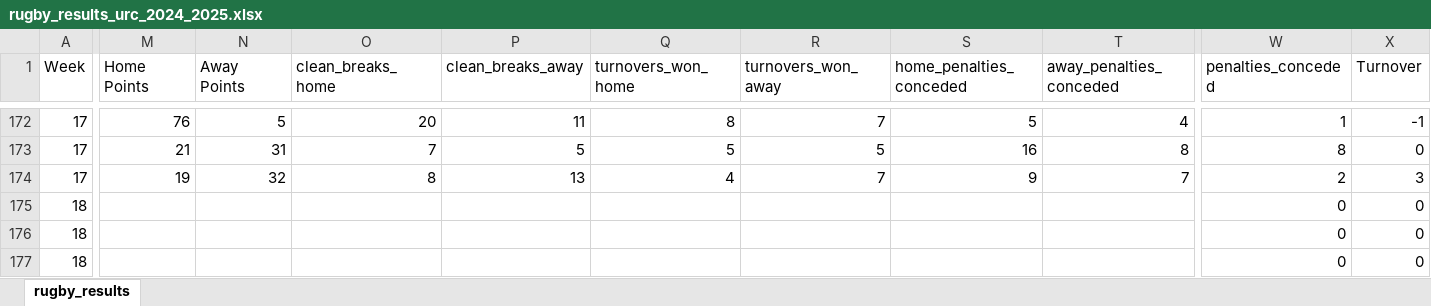
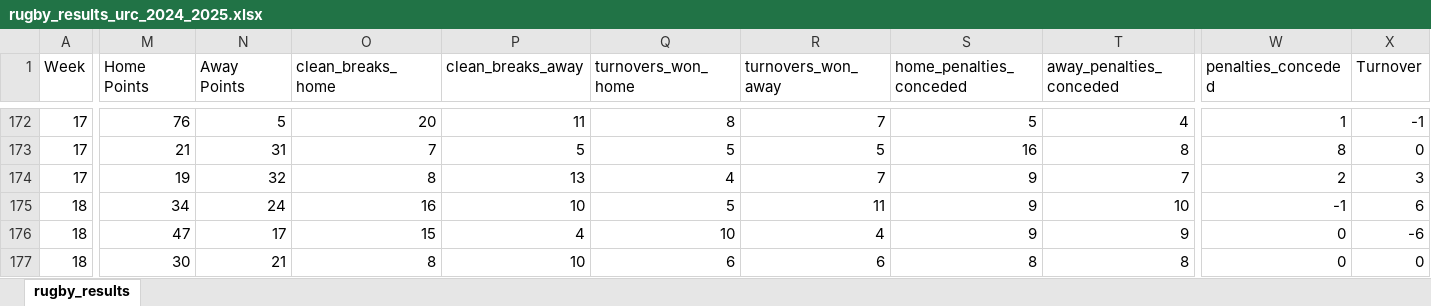
Before and after one commit to ZeNoonan/rugby, an Excel workbook: rugby_results_urc_2024_2025.xlsx, sheet rugby_results, drawn as a sheet; only a part is shown, gaps mark what is left out; values as stored, in another font and other column widths than the file's, no borders; the diff covers the shown part only; the diff names each change by its address in the sheet, - before the commit and + after, or states it on an @@ line.

```diff
--- a/rugby_results_urc_2024_2025.xlsx (sheet rugby_results)
+++ b/rugby_results_urc_2024_2025.xlsx (sheet rugby_results)
-M175 (Home Points): (empty)
+M175 (Home Points): 34
-N175 (Away Points): (empty)
+N175 (Away Points): 24
-O175 (clean_breaks_home): (empty)
+O175 (clean_breaks_home): 16
-P175 (clean_breaks_away): (empty)
+P175 (clean_breaks_away): 10
-Q175 (turnovers_won_home): (empty)
+Q175 (turnovers_won_home): 5
-R175 (turnovers_won_away): (empty)
+R175 (turnovers_won_away): 11
-S175:S176 (home_penalties_conceded): (empty)
+S175:S176 (home_penalties_conceded): 9
-T175 (away_penalties_conceded): (empty)
+T175 (away_penalties_conceded): 10
-W175 (penalties_conceded): 0
+W175 (penalties_conceded): -1
-X175 (Turnover): 0
+X175 (Turnover): 6
-M176 (Home Points): (empty)
+M176 (Home Points): 47
-N176 (Away Points): (empty)
+N176 (Away Points): 17
-O176 (clean_breaks_home): (empty)
+O176 (clean_breaks_home): 15
-P176 (clean_breaks_away): (empty)
+P176 (clean_breaks_away): 4
-Q176 (turnovers_won_home): (empty)
+Q176 (turnovers_won_home): 10
-R176 (turnovers_won_away): (empty)
+R176 (turnovers_won_away): 4
-T176 (away_penalties_conceded): (empty)
+T176 (away_penalties_conceded): 9
-X176 (Turnover): 0
+X176 (Turnover): -6
-M177 (Home Points): (empty)
+M177 (Home Points): 30
-N177 (Away Points): (empty)
+N177 (Away Points): 21
-O177 (clean_breaks_home): (empty)
+O177 (clean_breaks_home): 8
-P177 (clean_breaks_away): (empty)
+P177 (clean_breaks_away): 10
-Q177 (turnovers_won_home): (empty)
+Q177 (turnovers_won_home): 6
-R177 (turnovers_won_away): (empty)
+R177 (turnovers_won_away): 6
-S177 (home_penalties_conceded): (empty)
+S177 (home_penalties_conceded): 8
-T177 (away_penalties_conceded): (empty)
+T177 (away_penalties_conceded): 8
```
Also changed, not shown: 2 added rows, 2 removed rows and 58 edited cells elsewhere in this sheet, formulas that keep their value, 1 other file.
